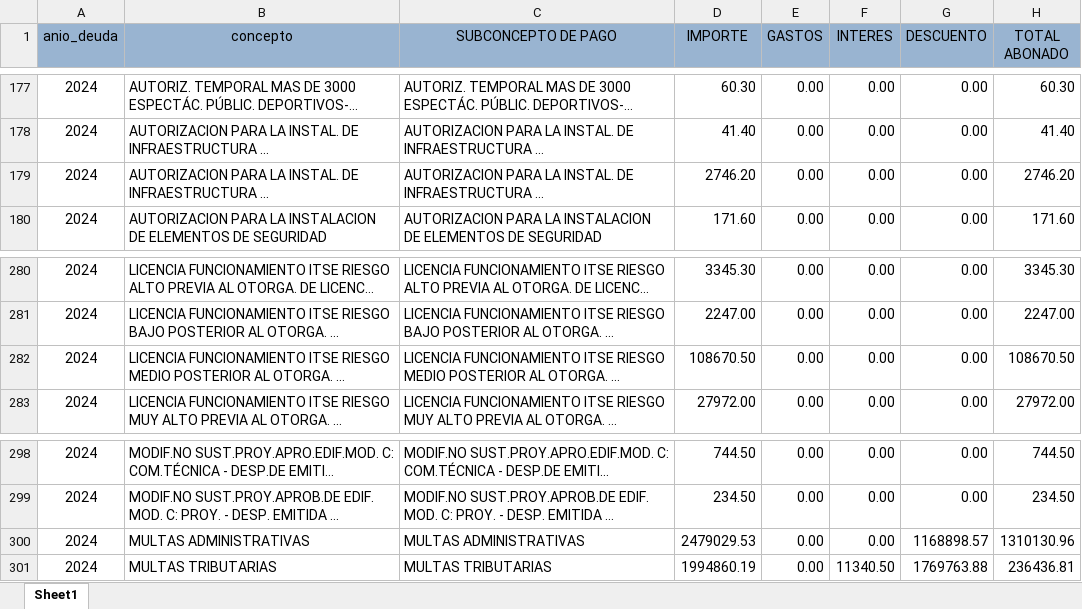
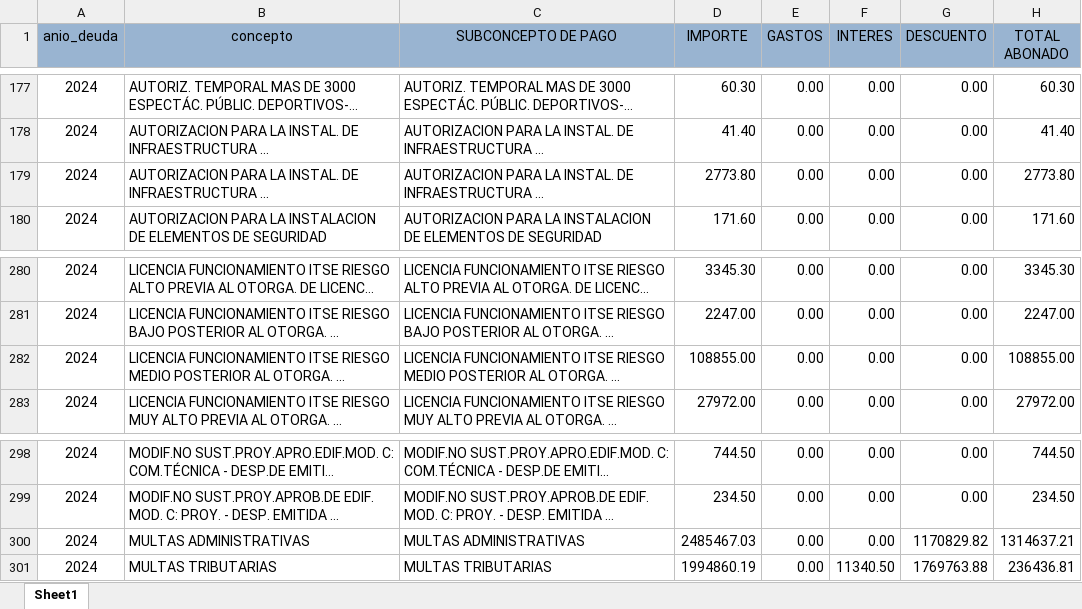
Before and after one commit to Pue223/backendtw, an Excel workbook: src/controller/archivo.xlsx, sheet Sheet1, drawn as a sheet; only a part is shown, gaps mark what is left out; long unchanged cells end in …; values as stored, in another font and other column widths than the file's, no borders; the diff covers the shown part only; the diff names each change by its address in the sheet, - before the commit and + after, or states it on an @@ line.

```diff
--- a/src/controller/archivo.xlsx (sheet Sheet1)
+++ b/src/controller/archivo.xlsx (sheet Sheet1)
-D179 (IMPORTE): 2746.20
+D179 (IMPORTE): 2773.80
-H179 (TOTAL ABONADO): 2746.20
+H179 (TOTAL ABONADO): 2773.80
-D282 (IMPORTE): 108670.50
+D282 (IMPORTE): 108855.00
-H282 (TOTAL ABONADO): 108670.50
+H282 (TOTAL ABONADO): 108855.00
-D300 (IMPORTE): 2479029.53
+D300 (IMPORTE): 2485467.03
-G300 (DESCUENTO): 1168898.57
+G300 (DESCUENTO): 1170829.82
-H300 (TOTAL ABONADO): 1310130.96
+H300 (TOTAL ABONADO): 1314637.21
```
Also changed, not shown: 31 edited cells elsewhere in this sheet.
